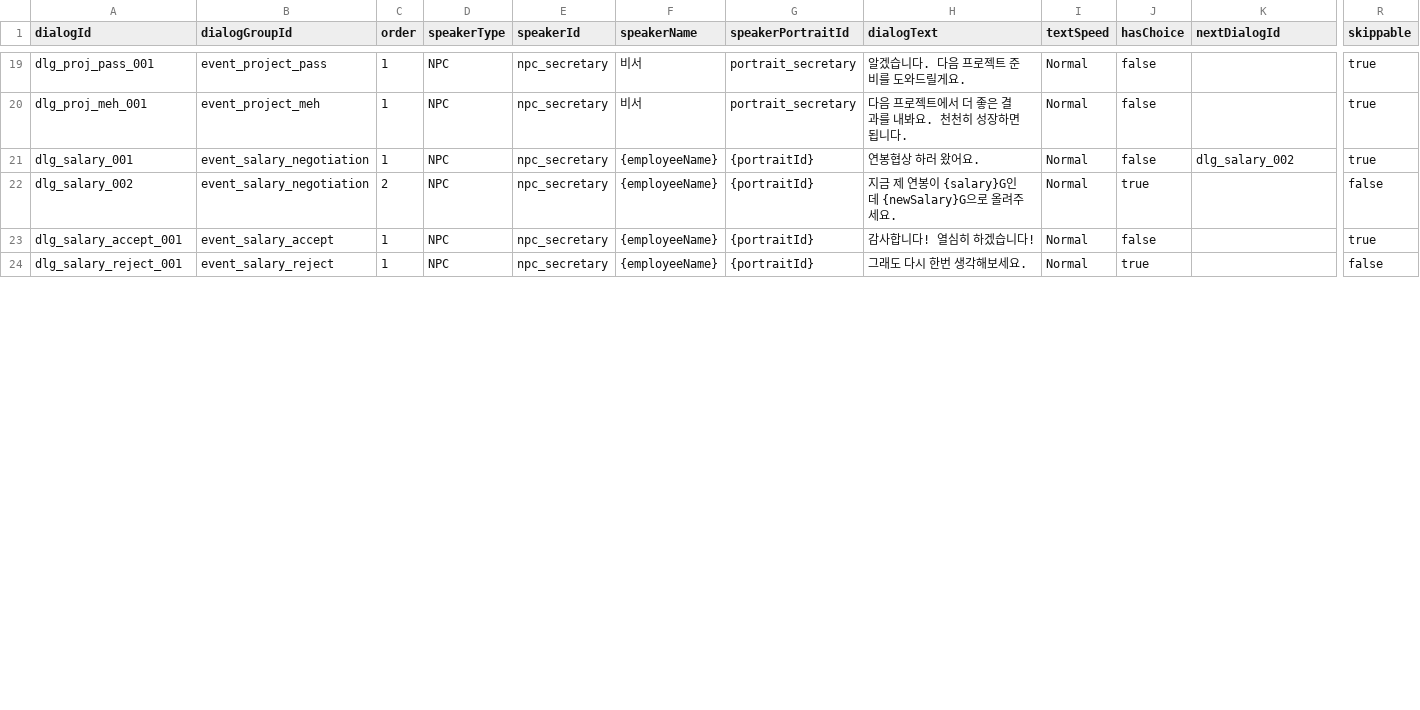
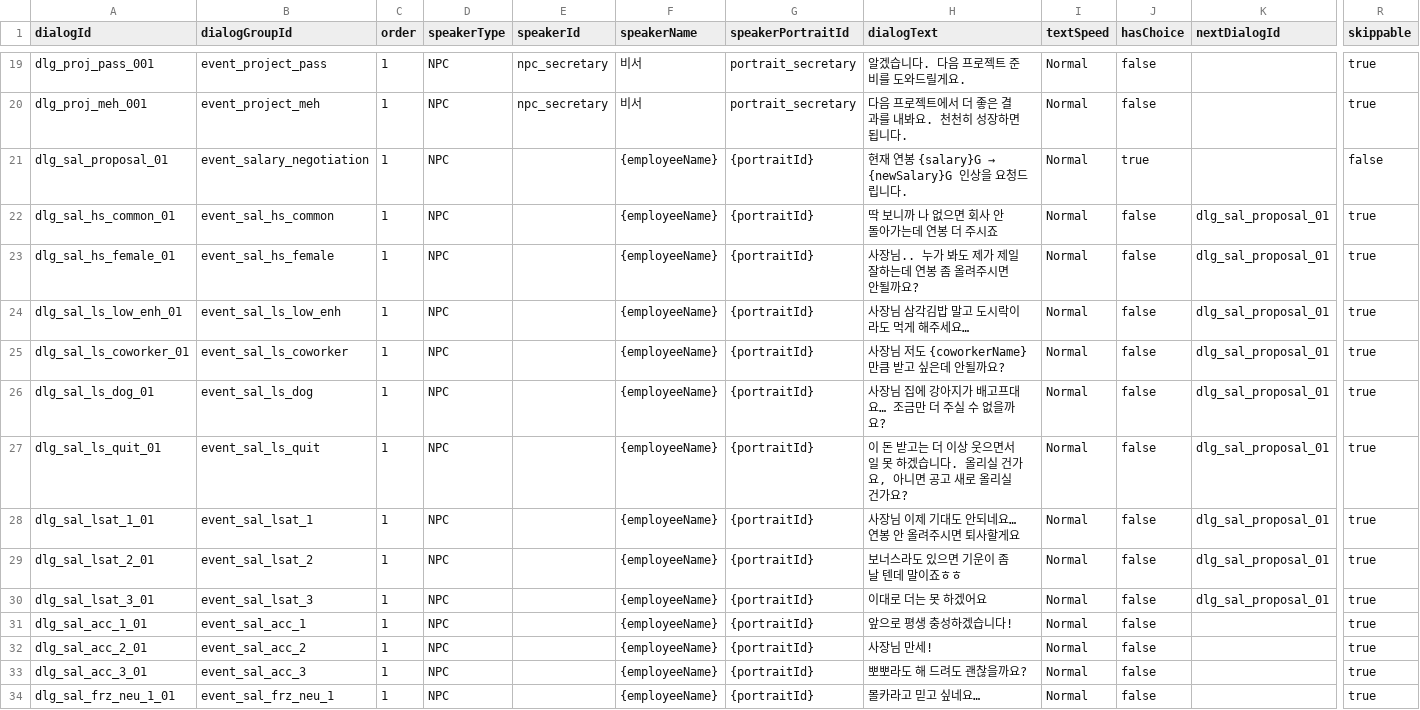
Before and after one commit to DongjunGu/GameDevTycoon, a CSV file: Assets/DialogNode.csv, drawn as a sheet; only a part is shown, gaps mark what is left out; addresses are those after the commit; rows hold the shown columns only; the diff covers the shown part only; the diff names each change by its address in the sheet, - before the commit and + after, or states it on an @@ line.

Commit message:
feat: 연봉협상 시스템 전면 개편
  - 발동 시점 변경: 연도 교체 고정 → 매년 11~12월 랜덤 주차 1회
  - 대상 선정: HighStat / LowSalary / LowSatisfaction 기준, 입사 첫 해 제외
  - EmployeeData에 hiredYear, isFemale, GetMainStat() 추가
  - EmployeeMasterData.csv에 isFemale 컬럼 추가
  - 스케줄(negotiationMonth/Week/negotiatedThisYear) 뒤끝 저장·복원
  - 모든 대사 하드코딩 제거 → DialogNode.csv 16개 그룹으로 이전
  - NegotiationPhase(Idle/Proposal/Response)로 2단계 다이얼로그 흐름 관리
  - fix: 트리거가 1주 늦게 발동되던 버그 수정 (롤오버 후 Month/Week 기준으로 변경)
  - 연봉협상 결과 후 만족도 변화 AlertUI 추가

```diff
--- a/Assets/DialogNode.csv
+++ b/Assets/DialogNode.csv
+row 21: dlg_sal_proposal_01 | event_salary_negotiation | 1 | NPC |  | {employeeName} | {portraitId} | 현재 연봉 {salary}G → {newSalary}G 인상을 요청드립니다. | Normal | true |  | false
+row 22: dlg_sal_hs_common_01 | event_sal_hs_common | 1 | NPC |  | {employeeName} | {portraitId} | 딱 보니까 나 없으면 회사 안 돌아가는데 연봉 더 주시죠 | Normal | false | dlg_sal_proposal_01 | true
+row 23: dlg_sal_hs_female_01 | event_sal_hs_female | 1 | NPC |  | {employeeName} | {portraitId} | 사장님.. 누가 봐도 제가 제일 잘하는데 연봉 좀 올려주시면 안될까요? | Normal | false | dlg_sal_proposal_01 | true
+row 24: dlg_sal_ls_low_enh_01 | event_sal_ls_low_enh | 1 | NPC |  | {employeeName} | {portraitId} | 사장님 삼각김밥 말고 도시락이라도 먹게 해주세요… | Normal | false | dlg_sal_proposal_01 | true
+row 25: dlg_sal_ls_coworker_01 | event_sal_ls_coworker | 1 | NPC |  | {employeeName} | {portraitId} | 사장님 저도 {coworkerName} 만큼 받고 싶은데 안될까요? | Normal | false | dlg_sal_proposal_01 | true
+row 26: dlg_sal_ls_dog_01 | event_sal_ls_dog | 1 | NPC |  | {employeeName} | {portraitId} | 사장님 집에 강아지가 배고프대요… 조금만 더 주실 수 없을까요? | Normal | false | dlg_sal_proposal_01 | true
+row 27: dlg_sal_ls_quit_01 | event_sal_ls_quit | 1 | NPC |  | {employeeName} | {portraitId} | 이 돈 받고는 더 이상 웃으면서 일 못 하겠습니다. 올리실 건가요, 아니면 공고 새로 올리실 건가요? | Normal | false | dlg_sal_proposal_01 | true
-A28 (dialogId): dlg_salary_001
+A28 (dialogId): dlg_sal_lsat_1_01
-B28 (dialogGroupId): event_salary_negotiation
+B28 (dialogGroupId): event_sal_lsat_1
-E28:E29 (speakerId): npc_secretary
+E28:E29 (speakerId): (empty)
-H28 (dialogText): 연봉협상 하러 왔어요.
+H28 (dialogText): 사장님 이제 기대도 안되네요… 연봉 안 올려주시면 퇴사할게요
-K28 (nextDialogId): dlg_salary_002
+K28 (nextDialogId): dlg_sal_proposal_01
-A29 (dialogId): dlg_salary_002
+A29 (dialogId): dlg_sal_lsat_2_01
-B29 (dialogGroupId): event_salary_negotiation
+B29 (dialogGroupId): event_sal_lsat_2
-C29 (order): 2
+C29 (order): 1
-H29 (dialogText): 지금 제 연봉이 {salary}G인데 {newSalary}G으로 올려주세요.
+H29 (dialogText): 보너스라도 있으면 기운이 좀 날 텐데 말이죠ㅎㅎ
-J29 (hasChoice): true
+J29 (hasChoice): false
-K29 (nextDialogId): (empty)
+K29 (nextDialogId): dlg_sal_proposal_01
-R29 (skippable): false
+R29 (skippable): true
+row 30: dlg_sal_lsat_3_01 | event_sal_lsat_3 | 1 | NPC |  | {employeeName} | {portraitId} | 이대로 더는 못 하겠어요 | Normal | false | dlg_sal_proposal_01 | true
-A31 (dialogId): dlg_salary_accept_001
+A31 (dialogId): dlg_sal_acc_1_01
-B31 (dialogGroupId): event_salary_accept
+B31 (dialogGroupId): event_sal_acc_1
-E31 (speakerId): npc_secretary
+E31 (speakerId): (empty)
-H31 (dialogText): 감사합니다! 열심히 하겠습니다!
+H31 (dialogText): 앞으로 평생 충성하겠습니다!
+row 32: dlg_sal_acc_2_01 | event_sal_acc_2 | 1 | NPC |  | {employeeName} | {portraitId} | 사장님 만세! | Normal | false |  | true
+row 33: dlg_sal_acc_3_01 | event_sal_acc_3 | 1 | NPC |  | {employeeName} | {portraitId} | 뽀뽀라도 해 드려도 괜찮을까요? | Normal | false |  | true
-A34 (dialogId): dlg_salary_reject_001
+A34 (dialogId): dlg_sal_frz_neu_1_01
-B34 (dialogGroupId): event_salary_reject
+B34 (dialogGroupId): event_sal_frz_neu_1
-E34 (speakerId): npc_secretary
+E34 (speakerId): (empty)
-H34 (dialogText): 그래도 다시 한번 생각해보세요.
+H34 (dialogText): 몰카라고 믿고 싶네요…
-J34 (hasChoice): true
+J34 (hasChoice): false
-R34 (skippable): false
+R34 (skippable): true
```
Also changed, not shown: 14 edited cells elsewhere in this file, Assets/DialogChoice.csv, EmployeeMasterData.csv, 7 other files.
